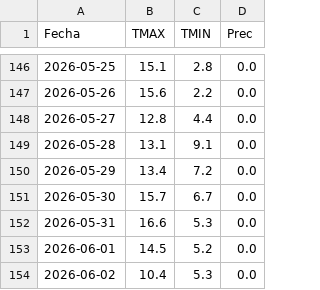
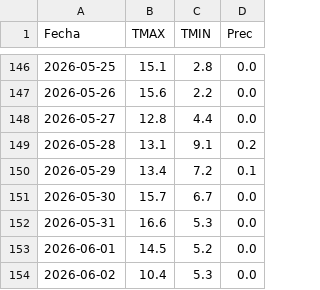
Before and after one commit to PREDWEEM/LOLIUM_AZUL2026, a CSV file: meteo_daily.csv, drawn as a sheet; only a part is shown, gaps mark what is left out.

```diff
--- a/meteo_daily.csv
+++ b/meteo_daily.csv
@@ -148,4 +148,4 @@ Fecha,TMAX,TMIN,Prec
 2026-05-27,12.8,4.4,0.0
-2026-05-28,13.1,9.1,0.0
-2026-05-29,13.4,7.2,0.0
+2026-05-28,13.1,9.1,0.2
+2026-05-29,13.4,7.2,0.1
 2026-05-30,15.7,6.7,0.0
```
